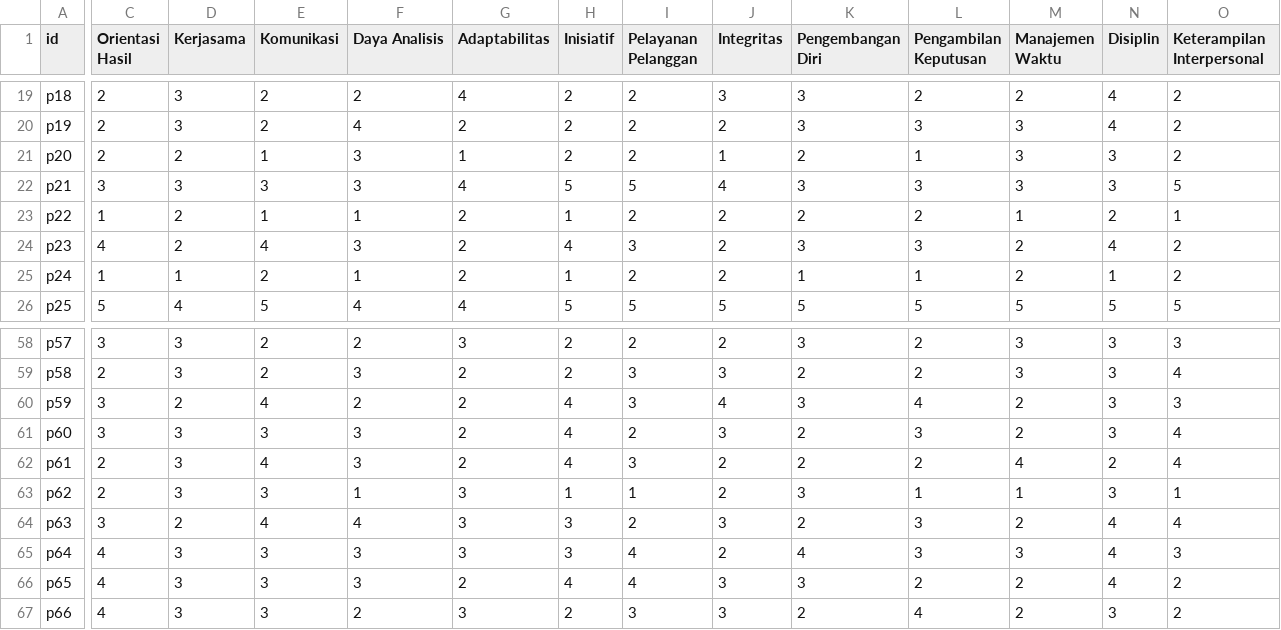
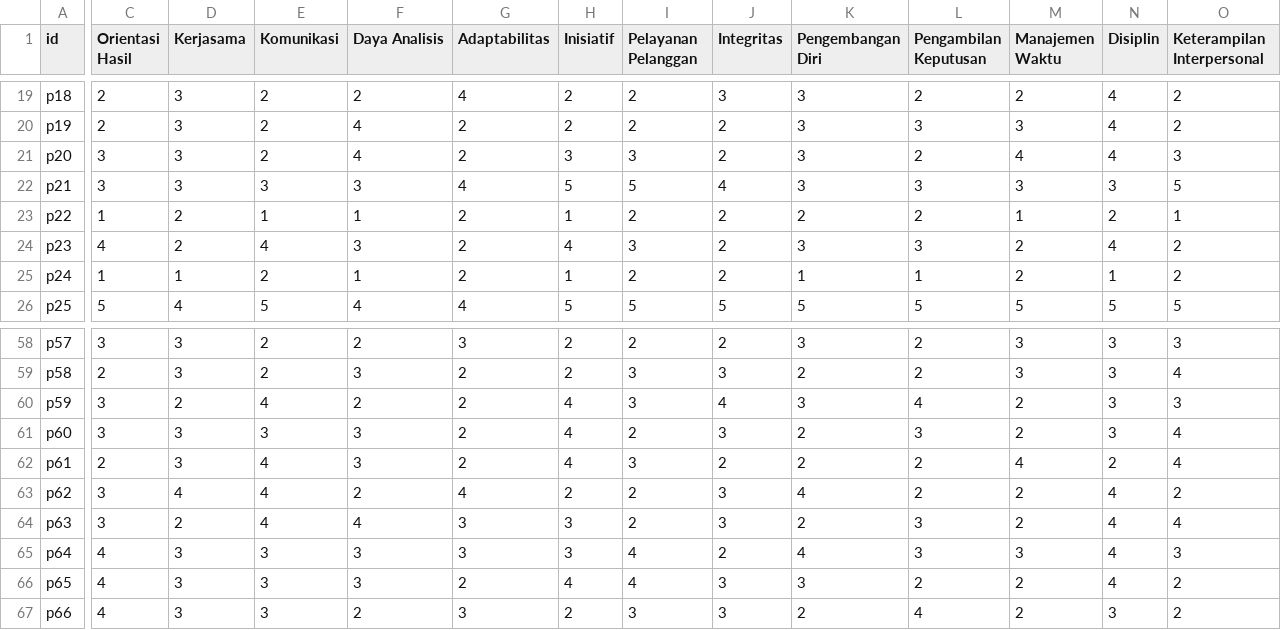
Before and after one commit to design-gti/kelola-demo-version, a CSV file: public/data/participant_aspect_scores.csv, drawn as a sheet; only a part is shown, gaps mark what is left out; the diff covers the shown part only; the diff names each change by its address in the sheet, - before the commit and + after, or states it on an @@ line.

```diff
--- a/public/data/participant_aspect_scores.csv
+++ b/public/data/participant_aspect_scores.csv
-C21 (Orientasi Hasil): 2
+C21 (Orientasi Hasil): 3
-D21 (Kerjasama): 2
+D21 (Kerjasama): 3
-E21 (Komunikasi): 1
+E21 (Komunikasi): 2
-F21 (Daya Analisis): 3
+F21 (Daya Analisis): 4
-G21 (Adaptabilitas): 1
+G21 (Adaptabilitas): 2
-H21 (Inisiatif): 2
+H21 (Inisiatif): 3
-I21 (Pelayanan Pelanggan): 2
+I21 (Pelayanan Pelanggan): 3
-J21 (Integritas): 1
+J21 (Integritas): 2
-K21 (Pengembangan Diri): 2
+K21 (Pengembangan Diri): 3
-L21 (Pengambilan Keputusan): 1
+L21 (Pengambilan Keputusan): 2
-M21 (Manajemen Waktu): 3
+M21 (Manajemen Waktu): 4
-N21 (Disiplin): 3
+N21 (Disiplin): 4
-O21 (Keterampilan Interpersonal): 2
+O21 (Keterampilan Interpersonal): 3
-C63 (Orientasi Hasil): 2
+C63 (Orientasi Hasil): 3
-D63 (Kerjasama): 3
+D63 (Kerjasama): 4
-E63 (Komunikasi): 3
+E63 (Komunikasi): 4
-F63 (Daya Analisis): 1
+F63 (Daya Analisis): 2
-G63 (Adaptabilitas): 3
+G63 (Adaptabilitas): 4
-H63 (Inisiatif): 1
+H63 (Inisiatif): 2
-I63 (Pelayanan Pelanggan): 1
+I63 (Pelayanan Pelanggan): 2
-J63 (Integritas): 2
+J63 (Integritas): 3
-K63 (Pengembangan Diri): 3
+K63 (Pengembangan Diri): 4
-L63 (Pengambilan Keputusan): 1
+L63 (Pengambilan Keputusan): 2
-M63 (Manajemen Waktu): 1
+M63 (Manajemen Waktu): 2
-N63 (Disiplin): 3
+N63 (Disiplin): 4
-O63 (Keterampilan Interpersonal): 1
+O63 (Keterampilan Interpersonal): 2
```
Also changed, not shown: 80 edited cells elsewhere in this file, public/data/job_aspects.csv, public/data/participant_competency_scores.csv, 15 other files.
